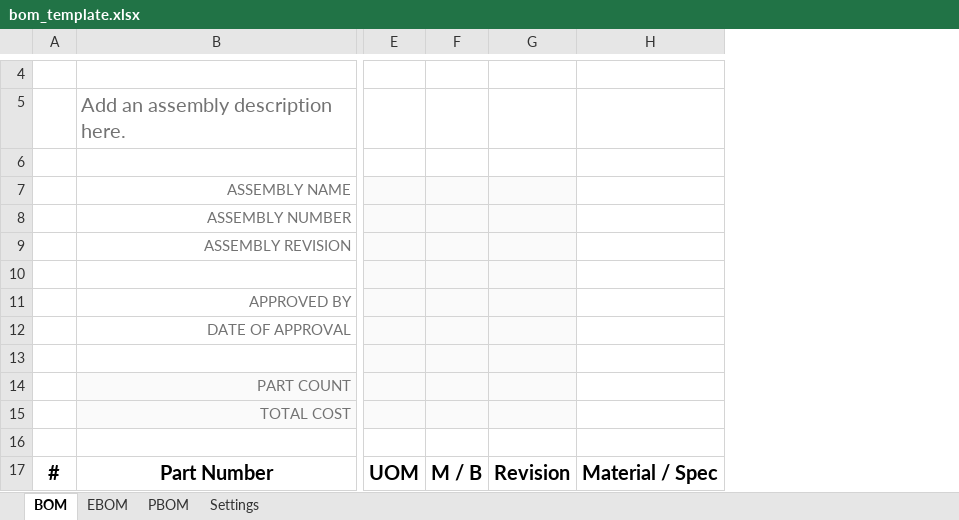
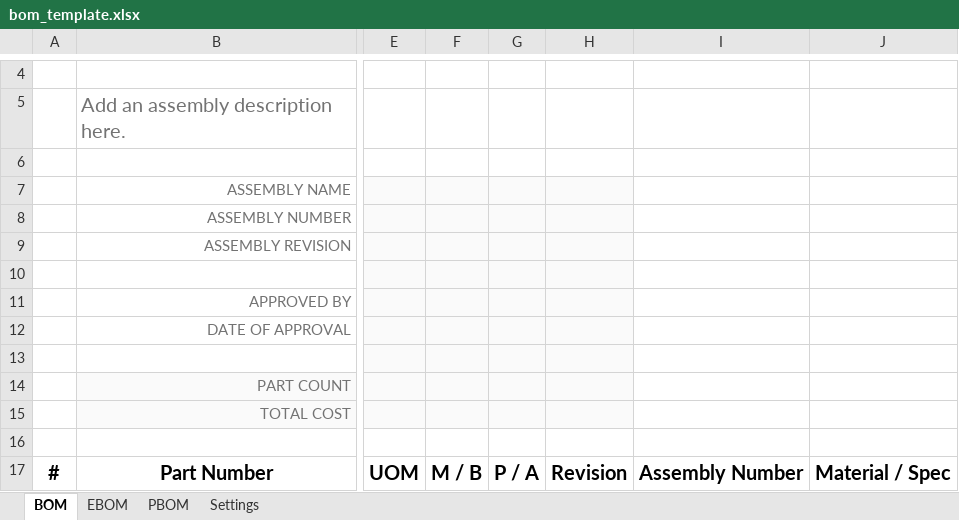
Before and after one commit to Li-Zhi-4/potato, an Excel workbook: bom_template.xlsx, sheet BOM, drawn as a sheet; only a part is shown, gaps mark what is left out; values as stored, in another font and other column widths than the file's, no borders; the diff names each change by its address in the sheet, - before the commit and + after, or states it on an @@ line.

Commit message:
Small updates to UI and excel template

```diff
--- a/bom_template.xlsx (sheet BOM)
+++ b/bom_template.xlsx (sheet BOM)
+column G, row 17: P / A
+column I, row 17: Assembly Number
```
Also changed, not shown: sheet Settings, formulas that keep their value, 6 other files.
